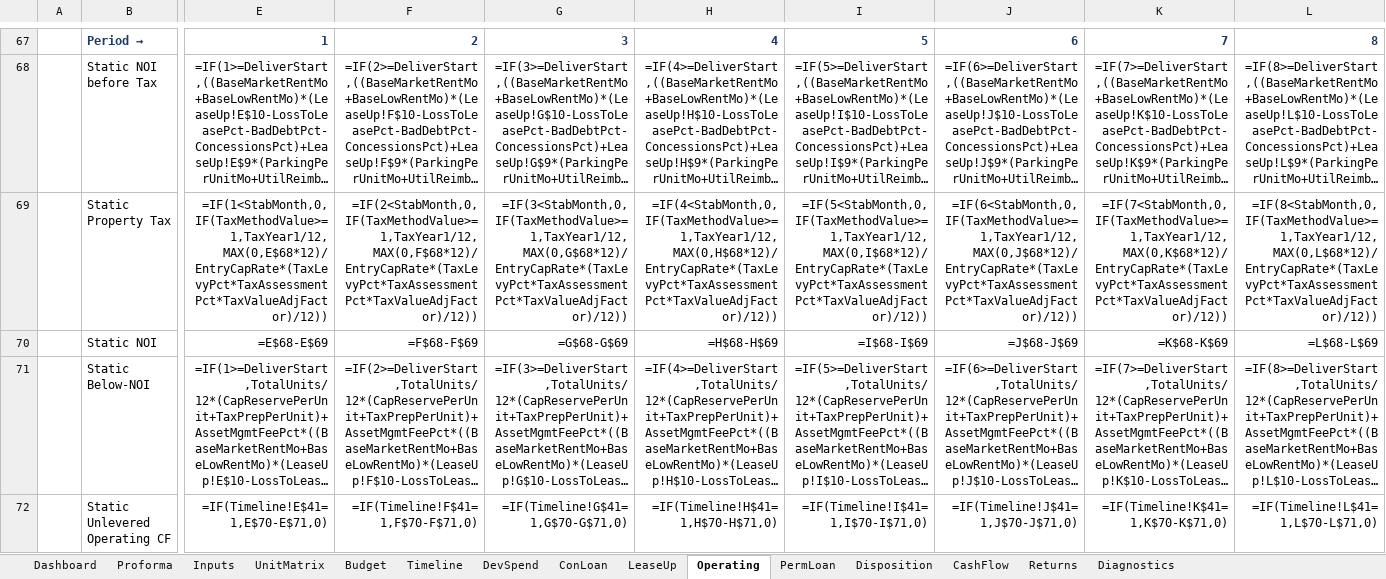
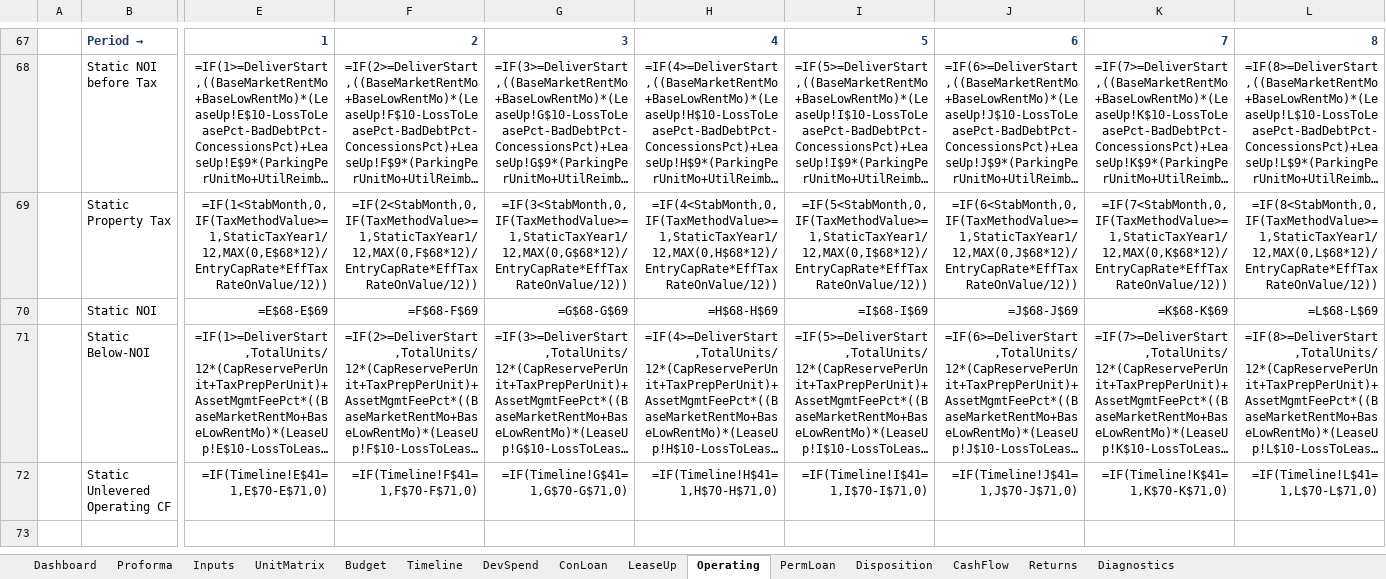
Before and after one commit to thomasholben5-web/dev-model, an Excel workbook: Claude_Dev_Model.xlsx, sheet Operating, drawn as a sheet; only a part is shown, gaps mark what is left out; long unchanged cells end in …; values as stored, in another font and other column widths than the file's, no borders; formulas without a stored value are shown as written; rows hold the shown columns only; the diff covers the shown part only; the diff names each change by its address in the sheet, - before the commit and + after, or states it on an @@ line.

```diff
--- a/Claude_Dev_Model.xlsx (sheet Operating)
+++ b/Claude_Dev_Model.xlsx (sheet Operating)
-E69: =IF(1<StabMonth,0,IF(TaxMethodValue>=1,TaxYear1/12,MAX(0,E$68*12)/EntryCapRate*(TaxLevyPct*TaxAssessmentPct*TaxValueAdjFactor)/12))
+E69: =IF(1<StabMonth,0,IF(TaxMethodValue>=1,StaticTaxYear1/12,MAX(0,E$68*12)/EntryCapRate*EffTaxRateOnValue/12))
-F69: =IF(2<StabMonth,0,IF(TaxMethodValue>=1,TaxYear1/12,MAX(0,F$68*12)/EntryCapRate*(TaxLevyPct*TaxAssessmentPct*TaxValueAdjFactor)/12))
+F69: =IF(2<StabMonth,0,IF(TaxMethodValue>=1,StaticTaxYear1/12,MAX(0,F$68*12)/EntryCapRate*EffTaxRateOnValue/12))
-G69: =IF(3<StabMonth,0,IF(TaxMethodValue>=1,TaxYear1/12,MAX(0,G$68*12)/EntryCapRate*(TaxLevyPct*TaxAssessmentPct*TaxValueAdjFactor)/12))
+G69: =IF(3<StabMonth,0,IF(TaxMethodValue>=1,StaticTaxYear1/12,MAX(0,G$68*12)/EntryCapRate*EffTaxRateOnValue/12))
-H69: =IF(4<StabMonth,0,IF(TaxMethodValue>=1,TaxYear1/12,MAX(0,H$68*12)/EntryCapRate*(TaxLevyPct*TaxAssessmentPct*TaxValueAdjFactor)/12))
+H69: =IF(4<StabMonth,0,IF(TaxMethodValue>=1,StaticTaxYear1/12,MAX(0,H$68*12)/EntryCapRate*EffTaxRateOnValue/12))
-I69: =IF(5<StabMonth,0,IF(TaxMethodValue>=1,TaxYear1/12,MAX(0,I$68*12)/EntryCapRate*(TaxLevyPct*TaxAssessmentPct*TaxValueAdjFactor)/12))
+I69: =IF(5<StabMonth,0,IF(TaxMethodValue>=1,StaticTaxYear1/12,MAX(0,I$68*12)/EntryCapRate*EffTaxRateOnValue/12))
-J69: =IF(6<StabMonth,0,IF(TaxMethodValue>=1,TaxYear1/12,MAX(0,J$68*12)/EntryCapRate*(TaxLevyPct*TaxAssessmentPct*TaxValueAdjFactor)/12))
+J69: =IF(6<StabMonth,0,IF(TaxMethodValue>=1,StaticTaxYear1/12,MAX(0,J$68*12)/EntryCapRate*EffTaxRateOnValue/12))
-K69: =IF(7<StabMonth,0,IF(TaxMethodValue>=1,TaxYear1/12,MAX(0,K$68*12)/EntryCapRate*(TaxLevyPct*TaxAssessmentPct*TaxValueAdjFactor)/12))
+K69: =IF(7<StabMonth,0,IF(TaxMethodValue>=1,StaticTaxYear1/12,MAX(0,K$68*12)/EntryCapRate*EffTaxRateOnValue/12))
-L69: =IF(8<StabMonth,0,IF(TaxMethodValue>=1,TaxYear1/12,MAX(0,L$68*12)/EntryCapRate*(TaxLevyPct*TaxAssessmentPct*TaxValueAdjFactor)/12))
+L69: =IF(8<StabMonth,0,IF(TaxMethodValue>=1,StaticTaxYear1/12,MAX(0,L$68*12)/EntryCapRate*EffTaxRateOnValue/12))
+row 73: (empty)
```
Also changed, not shown: 4 added rows and 1481 edited cells elsewhere in this sheet, sheet Returns, sheet DevSpend, sheet Proforma, sheet Diagnostics, sheet Inputs, sheet Timeline, 1 more sheet, 7 other files.
